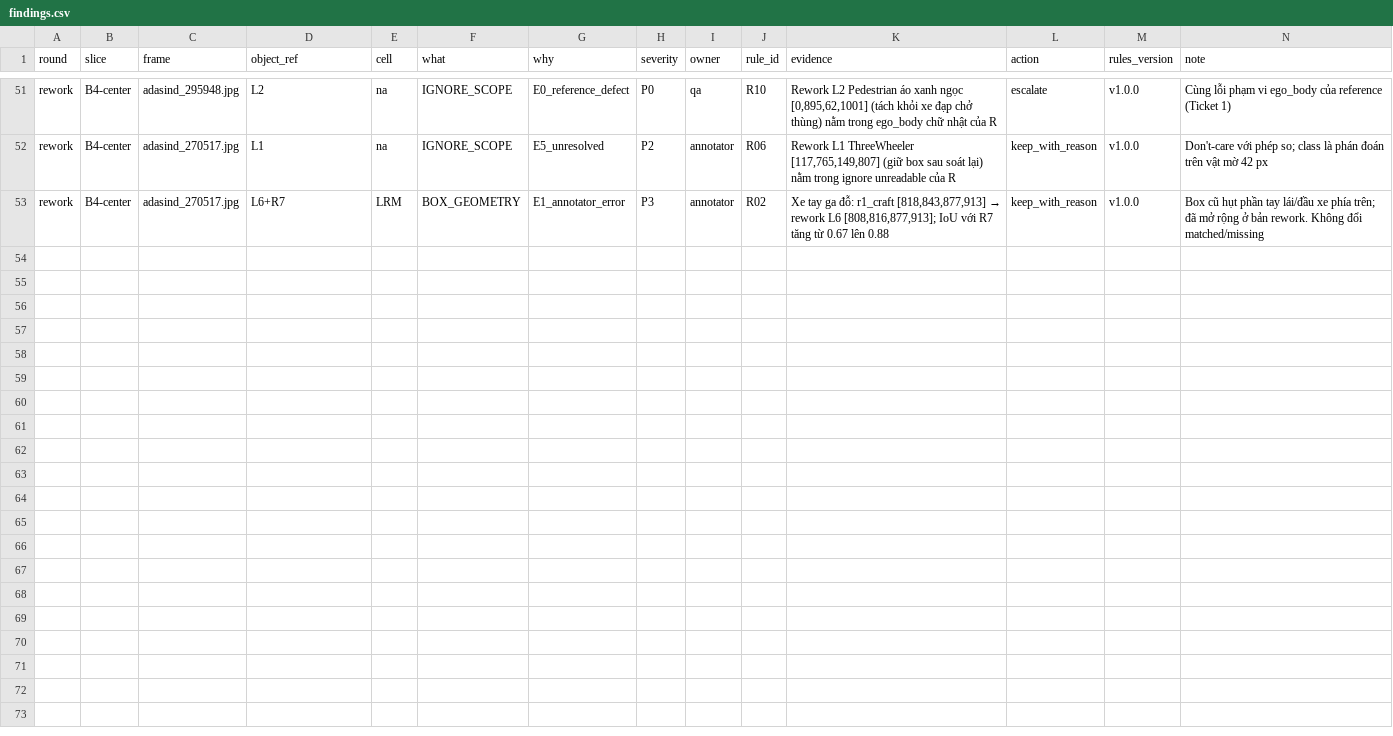
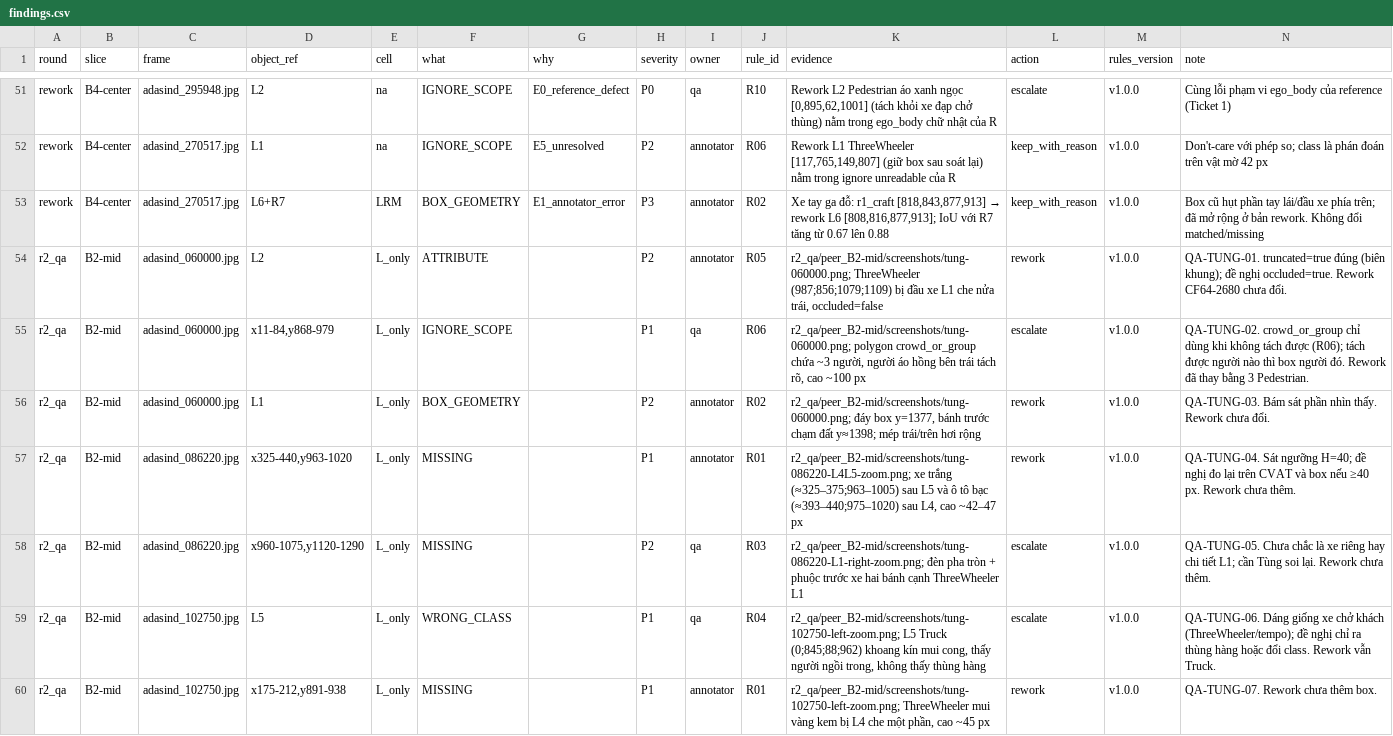
Before and after one commit to AGeneration/K4-DAY11-Claude-Pro, a CSV file: vu-minh-duy-2a202602198/submission/findings.csv, drawn as a sheet; only a part is shown, gaps mark what is left out.

```diff
--- a/vu-minh-duy-2a202602198/submission/findings.csv
+++ b/vu-minh-duy-2a202602198/submission/findings.csv
@@ -53 +53,8 @@ rework,B4-center,adasind_270517.jpg,L1,na,IGNORE_SCOPE,E5_unresolved,P2,annotato
 rework,B4-center,adasind_270517.jpg,L6+R7,LRM,BOX_GEOMETRY,E1_annotator_error,P3,annotator,R02,"Xe tay ga đỗ: r1_craft [818,843,877,913] → rework L6 [808,816,877,913]; IoU với R7 tăng từ 0.67 lên 0.88",keep_with_reason,v1.0.0,Box cũ hụt phần tay lái/đầu xe phía trên; đã mở rộng ở bản rework. Không đổi matched/missing
+r2_qa,B2-mid,adasind_060000.jpg,L2,L_only,ATTRIBUTE,,P2,annotator,R05,"r2_qa/peer_B2-mid/screenshots/tung-060000.png; ThreeWheeler (987;856;1079;1109) bị đầu xe L1 che nửa trái, occluded=false",rework,v1.0.0,QA-TUNG-01. truncated=true đúng (biên khung); đề nghị occluded=true. Rework CF64-2680 chưa đổi.
+r2_qa,B2-mid,adasind_060000.jpg,"x11-84,y868-979",L_only,IGNORE_SCOPE,,P1,qa,R06,"r2_qa/peer_B2-mid/screenshots/tung-060000.png; polygon crowd_or_group chứa ~3 người, người áo hồng bên trái tách rõ, cao ~100 px",escalate,v1.0.0,QA-TUNG-02. crowd_or_group chỉ dùng khi không tách được (R06); tách được người nào thì box người đó. Rework đã thay bằng 3 Pedestrian.
+r2_qa,B2-mid,adasind_060000.jpg,L1,L_only,BOX_GEOMETRY,,P2,annotator,R02,"r2_qa/peer_B2-mid/screenshots/tung-060000.png; đáy box y=1377, bánh trước chạm đất y≈1398; mép trái/trên hơi rộng",rework,v1.0.0,QA-TUNG-03. Bám sát phần nhìn thấy. Rework chưa đổi.
+r2_qa,B2-mid,adasind_086220.jpg,"x325-440,y963-1020",L_only,MISSING,,P1,annotator,R01,"r2_qa/peer_B2-mid/screenshots/tung-086220-L4L5-zoom.png; xe trắng (≈325–375;963–1005) sau L5 và ô tô bạc (≈393–440;975–1020) sau L4, cao ~42–47 px",rework,v1.0.0,QA-TUNG-04. Sát ngưỡng H=40; đề nghị đo lại trên CVAT và box nếu ≥40 px. Rework chưa thêm.
+r2_qa,B2-mid,adasind_086220.jpg,"x960-1075,y1120-1290",L_only,MISSING,,P2,qa,R03,r2_qa/peer_B2-mid/screenshots/tung-086220-L1-right-zoom.png; đèn pha tròn + phuộc trước xe hai bánh cạnh ThreeWheeler L1,escalate,v1.0.0,QA-TUNG-05. Chưa chắc là xe riêng hay chi tiết L1; cần Tùng soi lại. Rework chưa thêm.
+r2_qa,B2-mid,adasind_102750.jpg,L5,L_only,WRONG_CLASS,,P1,qa,R04,"r2_qa/peer_B2-mid/screenshots/tung-102750-left-zoom.png; L5 Truck (0;845;88;962) khoang kín mui cong, thấy người ngồi trong, không thấy thùng hàng",escalate,v1.0.0,QA-TUNG-06. Dáng giống xe chở khách (ThreeWheeler/tempo); đề nghị chỉ ra thùng hàng hoặc đổi class. Rework vẫn Truck.
+r2_qa,B2-mid,adasind_102750.jpg,"x175-212,y891-938",L_only,MISSING,,P1,annotator,R01,"r2_qa/peer_B2-mid/screenshots/tung-102750-left-zoom.png; ThreeWheeler mui vàng kem bị L4 che một phần, cao ~45 px",rework,v1.0.0,QA-TUNG-07. Rework chưa thêm box.
```
Also changed, not shown: 18 other files.
